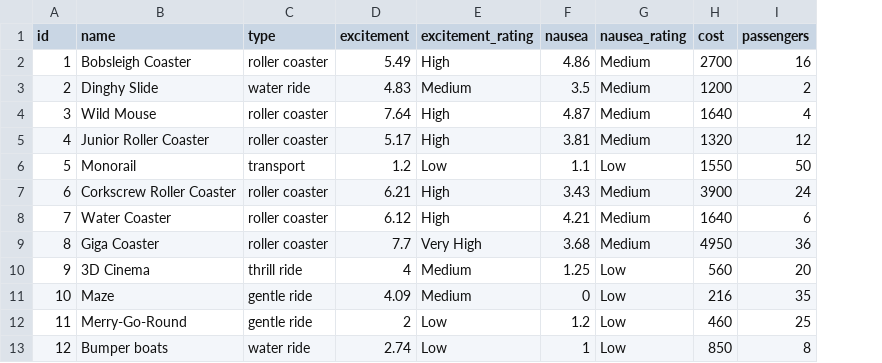
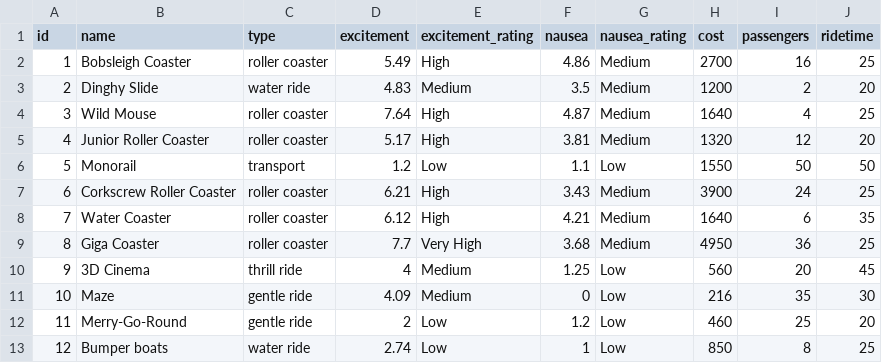
Before and after one commit to custersnele/pxl_rct_solution, a CSV file: src/main/resources/rollercoasters.csv, drawn as a sheet; the diff names each change by its address in the sheet, - before the commit and + after, or states it on an @@ line.

```diff
--- a/src/main/resources/rollercoasters.csv
+++ b/src/main/resources/rollercoasters.csv
+column J (ridetime), rows 2-13: 25 | 20 | 25 | 20 | 50 | 25 | 35 | 25 | 45 | 30 | 20 | 25
```
Also changed, not shown: 24 other files.
